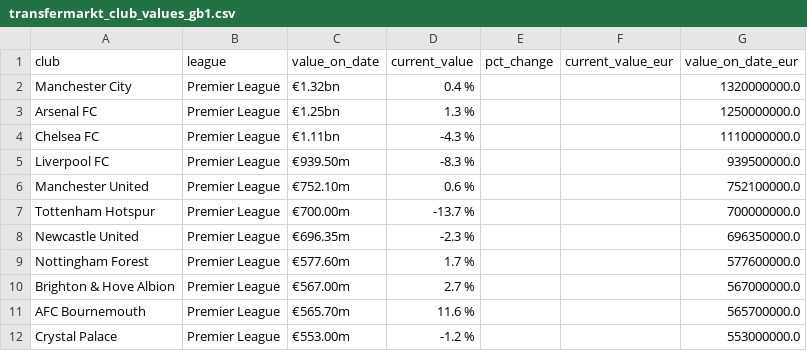
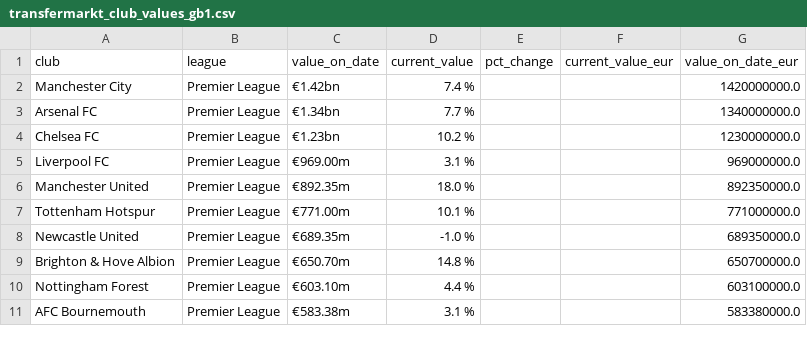
Before and after one commit to nik1111-source/fpl-data, a CSV file: data_stage/transfermarkt_club_values_gb1.csv, drawn as a sheet; only a part is shown; the diff covers the shown part only.

```diff
--- a/data_stage/transfermarkt_club_values_gb1.csv
+++ b/data_stage/transfermarkt_club_values_gb1.csv
@@ -1,12 +1,11 @@
 club,league,value_on_date,current_value,pct_change,current_value_eur,value_on_date_eur
-Manchester City,Premier League,€1.32bn,0.4 %,,,1320000000.0
-Arsenal FC,Premier League,€1.25bn,1.3 %,,,1250000000.0
-Chelsea FC,Premier League,€1.11bn,-4.3 %,,,1110000000.0
-Liverpool FC,Premier League,€939.50m,-8.3 %,,,939500000.0
-Manchester United,Premier League,€752.10m,0.6 %,,,752100000.0
-Tottenham Hotspur,Premier League,€700.00m,-13.7 %,,,700000000.0
-Newcastle United,Premier League,€696.35m,-2.3 %,,,696350000.0
-Nottingham Forest,Premier League,€577.60m,1.7 %,,,577600000.0
-Brighton & Hove Albion,Premier League,€567.00m,2.7 %,,,567000000.0
-AFC Bournemouth,Premier League,€565.70m,11.6 %,,,565700000.0
-Crystal Palace,Premier League,€553.00m,-1.2 %,,,553000000.0
+Manchester City,Premier League,€1.42bn,7.4 %,,,1420000000.0
+Arsenal FC,Premier League,€1.34bn,7.7 %,,,1340000000.0
+Chelsea FC,Premier League,€1.23bn,10.2 %,,,1230000000.0
+Liverpool FC,Premier League,€969.00m,3.1 %,,,969000000.0
+Manchester United,Premier League,€892.35m,18.0 %,,,892350000.0
+Tottenham Hotspur,Premier League,€771.00m,10.1 %,,,771000000.0
+Newcastle United,Premier League,€689.35m,-1.0 %,,,689350000.0
+Brighton & Hove Albion,Premier League,€650.70m,14.8 %,,,650700000.0
+Nottingham Forest,Premier League,€603.10m,4.4 %,,,603100000.0
+AFC Bournemouth,Premier League,€583.38m,3.1 %,,,583380000.0
```
Also changed, not shown: 3 added rows, 2 removed rows and 21 edited cells elsewhere in this file, 3 other files.
